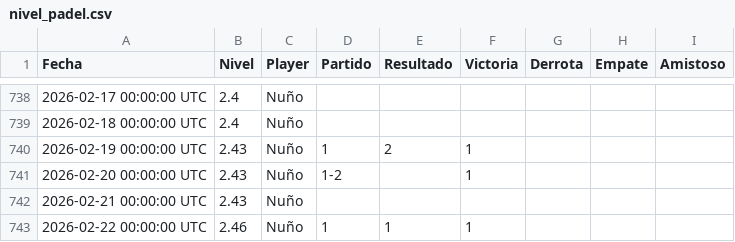
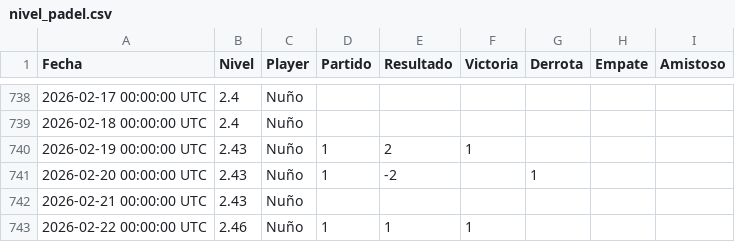
Before and after one commit to Nunyo/files, a CSV file: nivel_padel.csv, drawn as a sheet; only a part is shown, gaps mark what is left out.

Commit message:
Update nivel_padel.csv

```diff
--- a/nivel_padel.csv
+++ b/nivel_padel.csv
@@ -740,3 +740,3 @@ Fecha,Nivel,Player,Partido,Resultado,Victoria,Derrota,Empate,Amistoso
 2026-02-19 00:00:00 UTC,2.43,Nuño,1,2,1,,,
-2026-02-20 00:00:00 UTC,2.43,Nuño,1-2,,1,,,
+2026-02-20 00:00:00 UTC,2.43,Nuño,1,-2,,1,,
 2026-02-21 00:00:00 UTC,2.43,Nuño,,,,,,
```
